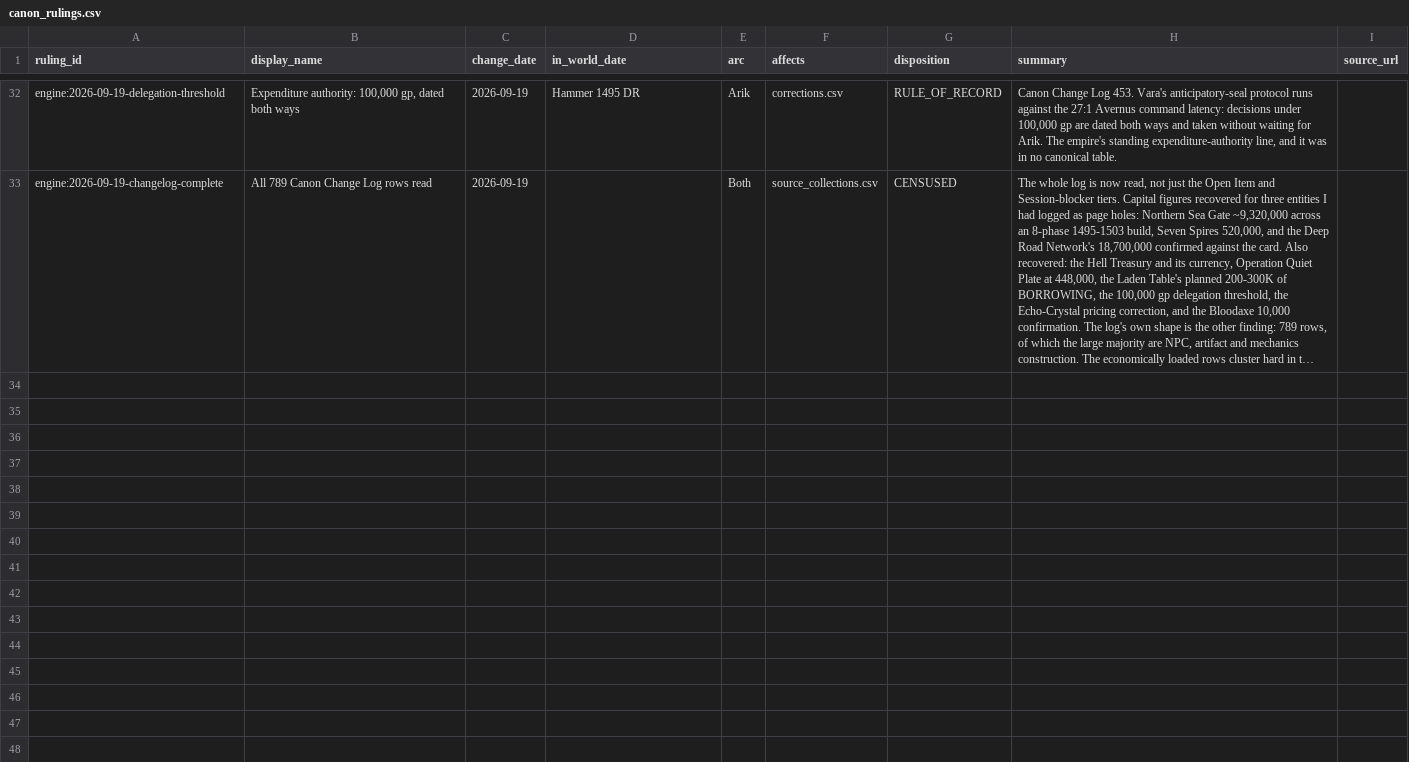
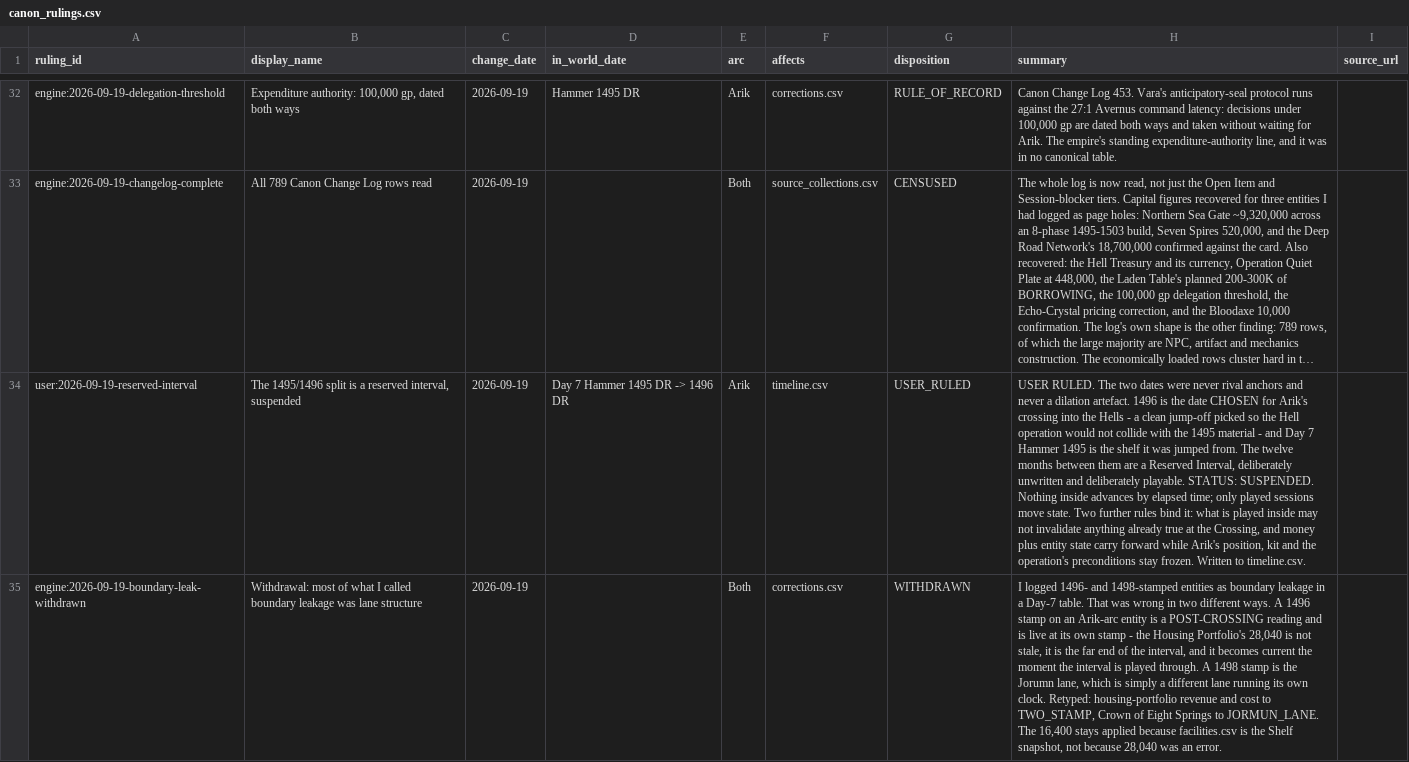
Before and after one commit to CFhacky/baen-economy-engine, a CSV file: data/canonical/canon_rulings.csv, drawn as a sheet; only a part is shown, gaps mark what is left out; long unchanged cells end in …; the diff names each change by its address in the sheet, - before the commit and + after, or states it on an @@ line.

```diff
--- a/data/canonical/canon_rulings.csv
+++ b/data/canonical/canon_rulings.csv
+row 34: user:2026-09-19-reserved-interval | The 1495/1496 split is a reserved interval, suspended | 2026-09-19 | Day 7 Hammer 1495 DR -> 1496 DR | Arik | timeline.csv | USER_RULED | USER RULED. The two dates were never rival anchors and never a dilation artefact. 1496 is the date CHOSEN for Arik's crossing into the Hells - a clean jump-off picked so the Hell operation would not collide with the 1495 material - and Day 7 Hammer 1495 is the shelf it was jumped from. The twelve months between them are a Reserved Interval, deliberately unwritten and deliberately playable. STATUS: SUSPENDED. Nothing inside advances by elapsed time; only played sessions move state. Two further rules bind it: what is played inside may not invalidate anything already true at the Crossing, and money plus entity state carry forward while Arik's position, kit and the operation's preconditions stay frozen. Written to timeline.csv.
+row 35: engine:2026-09-19-boundary-leak-withdrawn | Withdrawal: most of what I called boundary leakage was lane structure | 2026-09-19 |  | Both | corrections.csv | WITHDRAWN | I logged 1496- and 1498-stamped entities as boundary leakage in a Day-7 table. That was wrong in two different ways. A 1496 stamp on an Arik-arc entity is a POST-CROSSING reading and is live at its own stamp - the Housing Portfolio's 28,040 is not stale, it is the far end of the interval, and it becomes current the moment the interval is played through. A 1498 stamp is the Jorumn lane, which is simply a different lane running its own clock. Retyped: housing-portfolio revenue and cost to TWO_STAMP, Crown of Eight Springs to JORMUN_LANE. The 16,400 stays applied because facilities.csv is the Shelf snapshot, not because 28,040 was an error.
```
Also changed, not shown: data/canonical/corrections.csv, 2 other files.
